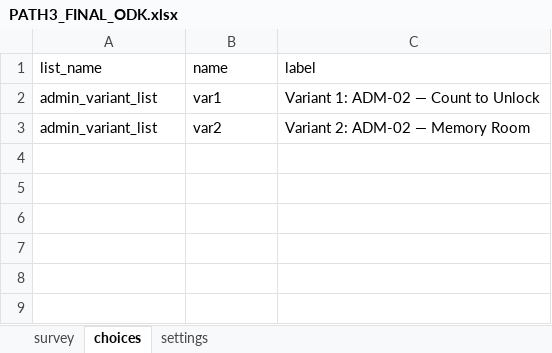
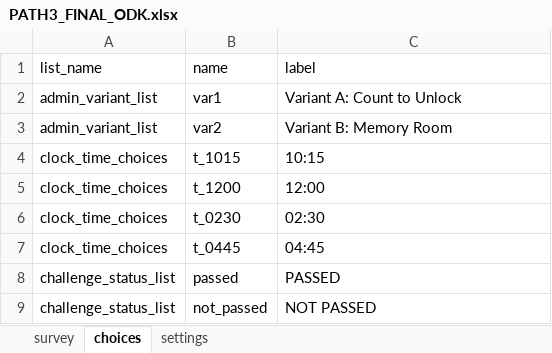
Before and after one commit to BhargaviGangoor/FINAL-CLUE, an Excel workbook: ROUTE_3_PATH3_MBA_ADMIN_ECE_LIB_AUDI/PATH3_FINAL_ODK.xlsx, sheet choices, drawn as a sheet; values as stored, in another font and other column widths than the file's, no borders; the diff names each change by its address in the sheet, - before the commit and + after, or states it on an @@ line.

```diff
--- a/ROUTE_3_PATH3_MBA_ADMIN_ECE_LIB_AUDI/PATH3_FINAL_ODK.xlsx (sheet choices)
+++ b/ROUTE_3_PATH3_MBA_ADMIN_ECE_LIB_AUDI/PATH3_FINAL_ODK.xlsx (sheet choices)
-C2 (label): Variant 1: ADM-02 — Count to Unlock
+C2 (label): Variant A: Count to Unlock
-C3 (label): Variant 2: ADM-02 — Memory Room
+C3 (label): Variant B: Memory Room
+row 4: clock_time_choices | t_1015 | 10:15
+row 5: clock_time_choices | t_1200 | 12:00
+row 6: clock_time_choices | t_0230 | 02:30
+row 7: clock_time_choices | t_0445 | 04:45
+row 8: challenge_status_list | passed | PASSED
+row 9: challenge_status_list | not_passed | NOT PASSED
```
Also changed, not shown: sheet survey, sheet settings, ROUTE_1_PATH1_ECE_MECH_FC_CY_AUDI/PATH1_ANSWER_KEY.xlsx, ROUTE_1_PATH1_ECE_MECH_FC_CY_AUDI/PATH1_FINAL_ODK.xlsx, 46 other files.
